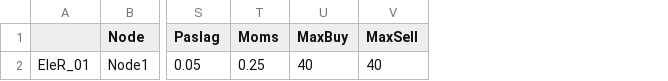
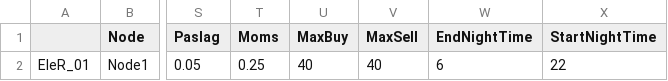
Before and after one commit to EL1XR-dev/el1xr_opt, a CSV file: src/el1xr_opt/Grid1/oM_Data_ElectricityRetail_Grid1.csv, drawn as a sheet; only a part is shown, gaps mark what is left out; the diff names each change by its address in the sheet, - before the commit and + after, or states it on an @@ line.

Commit message:
Update oM_Data_ElectricityRetail_Grid1.csv

```diff
--- a/src/el1xr_opt/Grid1/oM_Data_ElectricityRetail_Grid1.csv
+++ b/src/el1xr_opt/Grid1/oM_Data_ElectricityRetail_Grid1.csv
+column W (EndNightTime), row 2: 6
+column X (StartNightTime), row 2: 22
```
